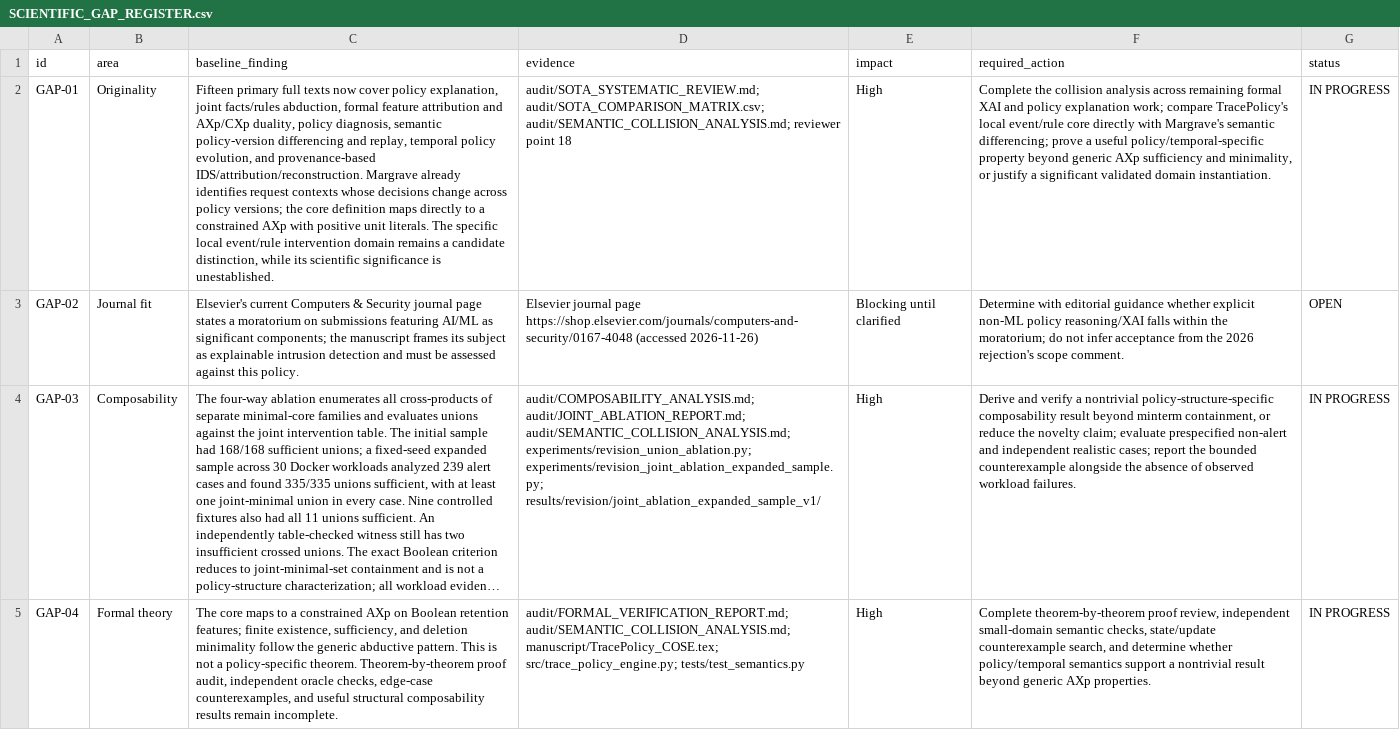
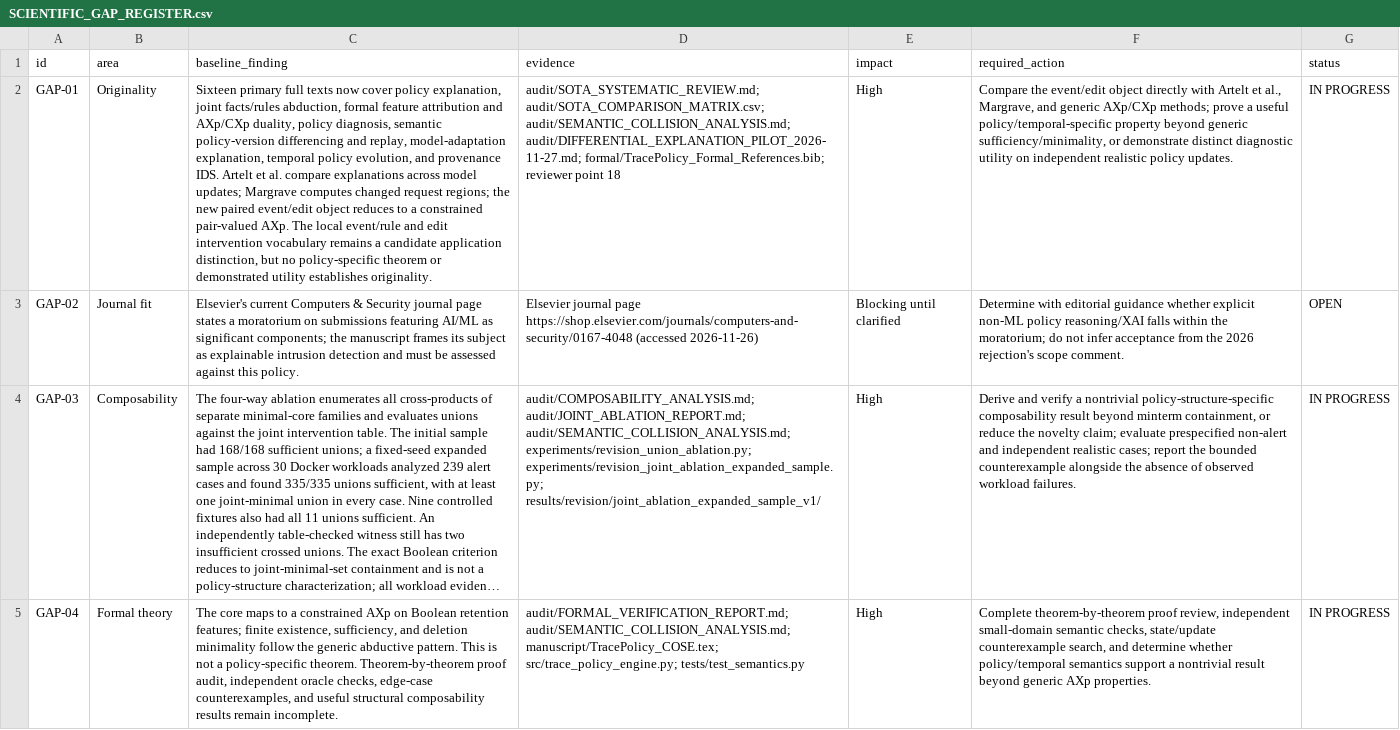
Before and after one commit to EkodeckStephane/TracePolicy, a CSV file: audit/SCIENTIFIC_GAP_REGISTER.csv, drawn as a sheet; only a part is shown; long unchanged cells end in …; the diff covers the shown part only; the diff names each change by its address in the sheet, - before the commit and + after, or states it on an @@ line.

```diff
--- a/audit/SCIENTIFIC_GAP_REGISTER.csv
+++ b/audit/SCIENTIFIC_GAP_REGISTER.csv
-C2 (baseline_finding): Fifteen primary full texts now cover policy explanation, joint facts/rules abduction, formal feature attribution and AXp/CXp duality, policy diagnosis, semantic policy-version differencing and replay, temporal policy evolution, and provenance-based IDS/attribution/reconstruction. Margrave already identifies request contexts whose decisions change across policy versions; the core definition maps directly to a constrained AXp with positive unit literals. The specific local event/rule intervention domain remains a candidate distinction, while its scientific significance is unestablished.
+C2 (baseline_finding): Sixteen primary full texts now cover policy explanation, joint facts/rules abduction, formal feature attribution and AXp/CXp duality, policy diagnosis, semantic policy-version differencing and replay, model-adaptation explanation, temporal policy evolution, and provenance IDS. Artelt et al. compare explanations across model updates; Margrave computes changed request regions; the new paired event/edit object reduces to a constrained pair-valued AXp. The local event/rule and edit intervention vocabulary remains a candidate application distinction, but no policy-specific theorem or demonstrated utility establishes originality.
-D2 (evidence): …audit/SOTA_COMPARISON_MATRIX.csv; audit/SEMANTIC_COLLISION_ANALYSIS.md; reviewer point…
+D2 (evidence): …audit/SOTA_COMPARISON_MATRIX.csv; audit/SEMANTIC_COLLISION_ANALYSIS.md; audit/DIFFERENTIAL_EXPLANATION_PILOT_2026-11-27.md; formal/TracePolicy_Formal_References.bib; reviewer point…
-F2 (required_action): Complete the collision analysis across remaining formal XAI and policy explanation work; compare TracePolicy's local event/rule core directly with Margrave's semantic differencing; prove a useful policy/temporal-specific property beyond generic AXp sufficiency and minimality, or justify a significant validated domain instantiation.
+F2 (required_action): Compare the event/edit object directly with Artelt et al., Margrave, and generic AXp/CXp methods; prove a useful policy/temporal-specific property beyond generic sufficiency/minimality, or demonstrate distinct diagnostic utility on independent realistic policy updates.
```
Also changed, not shown: 2 edited cells elsewhere in this file, audit/SOTA_COMPARISON_MATRIX.csv, 5 other files.
